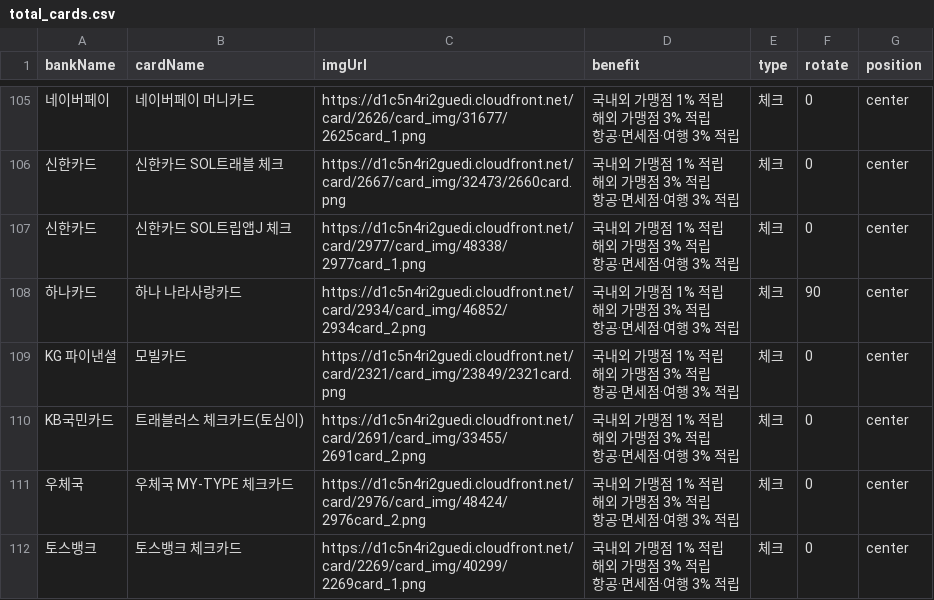
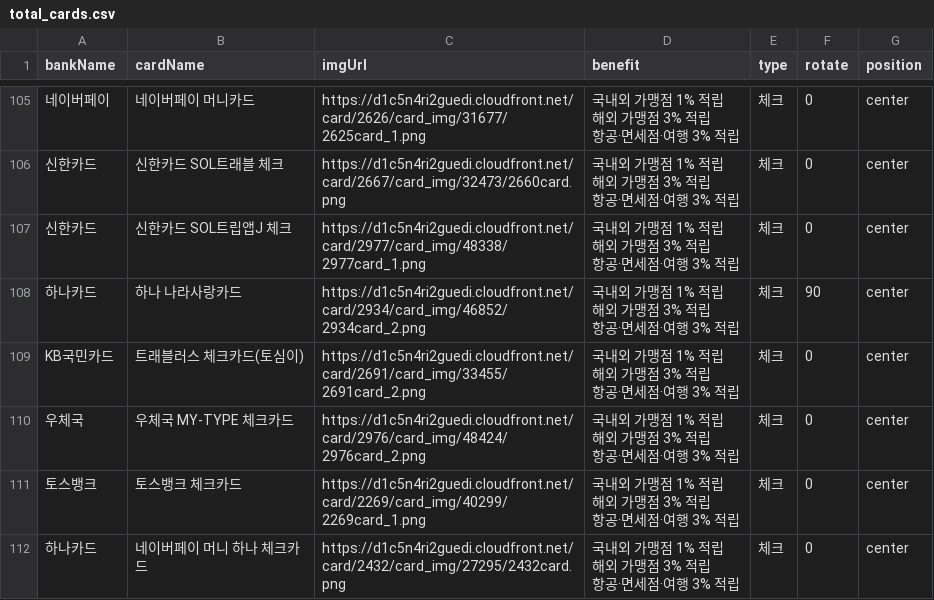
Before and after one commit to jhyunbaee/reKeep_Application, a CSV file: assets/total_cards.csv, drawn as a sheet; only a part is shown, gaps mark what is left out; the shorter side is filled out with more unchanged rows; ↵ is a line break in a cell; the diff names each change by its address in the sheet, - before the commit and + after, or states it on an @@ line.

Commit message:
feat: total_cards CSV 파일

```diff
--- a/assets/total_cards.csv
+++ b/assets/total_cards.csv
-row 109: KG 파이낸셜 | 모빌카드 | https://d1c5n4ri2guedi.cloudfront.net/card/2321/card_img/23849/2321card.png | 국내외 가맹점 1% 적립 ↵ 해외 가맹점 3% 적립 ↵ 항공·면세점·여행 3% 적립 | 체크 | 0 | center
```
